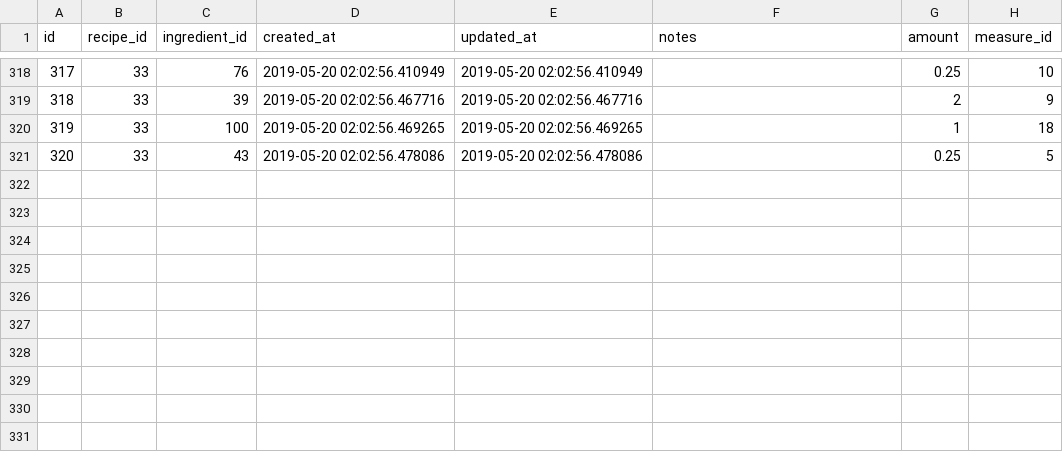
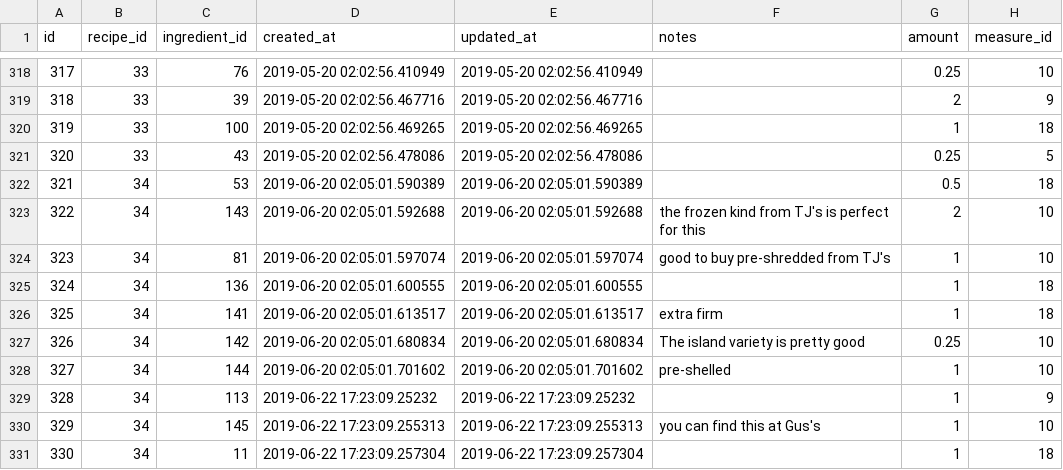
Before and after one commit to philiprlarie/recipes, a CSV file: lib/csv/recipe_ingredients.csv, drawn as a sheet; only a part is shown, gaps mark what is left out.

Commit message:
add recipe for poke bowls

```diff
--- a/lib/csv/recipe_ingredients.csv
+++ b/lib/csv/recipe_ingredients.csv
@@ -321 +321,11 @@ id,recipe_id,ingredient_id,created_at,updated_at,notes,amount,measure_id
 320,33,43,2019-05-20 02:02:56.478086,2019-05-20 02:02:56.478086,,0.25,5
+321,34,53,2019-06-20 02:05:01.590389,2019-06-20 02:05:01.590389,,0.5,18
+322,34,143,2019-06-20 02:05:01.592688,2019-06-20 02:05:01.592688,the frozen kind from TJ's is perfect for this,2,10
+323,34,81,2019-06-20 02:05:01.597074,2019-06-20 02:05:01.597074,good to buy pre-shredded from TJ's,1,10
+324,34,136,2019-06-20 02:05:01.600555,2019-06-20 02:05:01.600555,,1,18
+325,34,141,2019-06-20 02:05:01.613517,2019-06-20 02:05:01.613517,extra firm ,1,18
+326,34,142,2019-06-20 02:05:01.680834,2019-06-20 02:05:01.680834,The island variety is pretty good,0.25,10
+327,34,144,2019-06-20 02:05:01.701602,2019-06-20 02:05:01.701602,pre-shelled,1,10
+328,34,113,2019-06-22 17:23:09.25232,2019-06-22 17:23:09.25232,,1,9
+329,34,145,2019-06-22 17:23:09.255313,2019-06-22 17:23:09.255313,you can find this at Gus's,1,10
+330,34,11,2019-06-22 17:23:09.257304,2019-06-22 17:23:09.257304,,1,18
```
Also changed, not shown: lib/csv/active_storage_attachments.csv, lib/csv/active_storage_blobs.csv, 3 other files.
